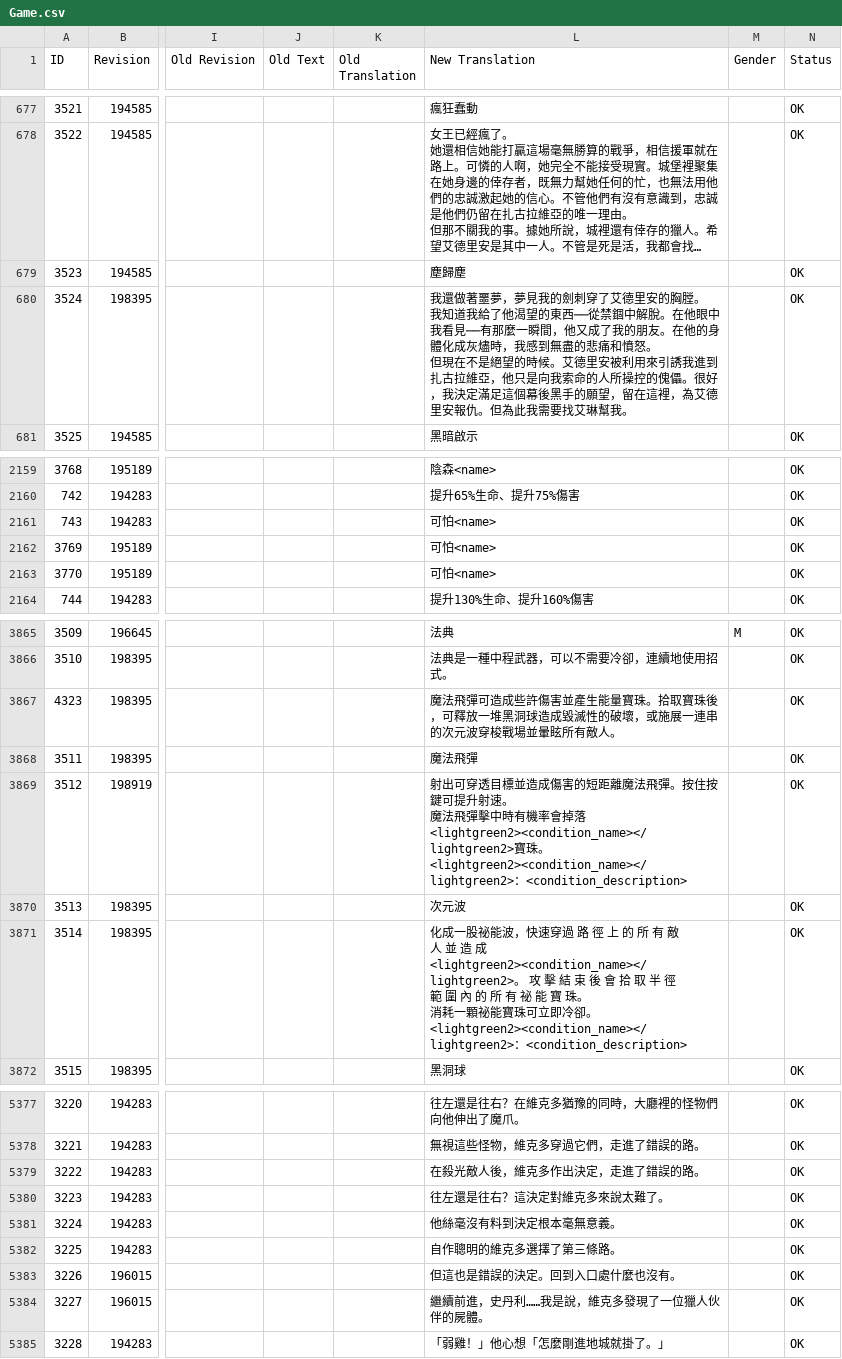
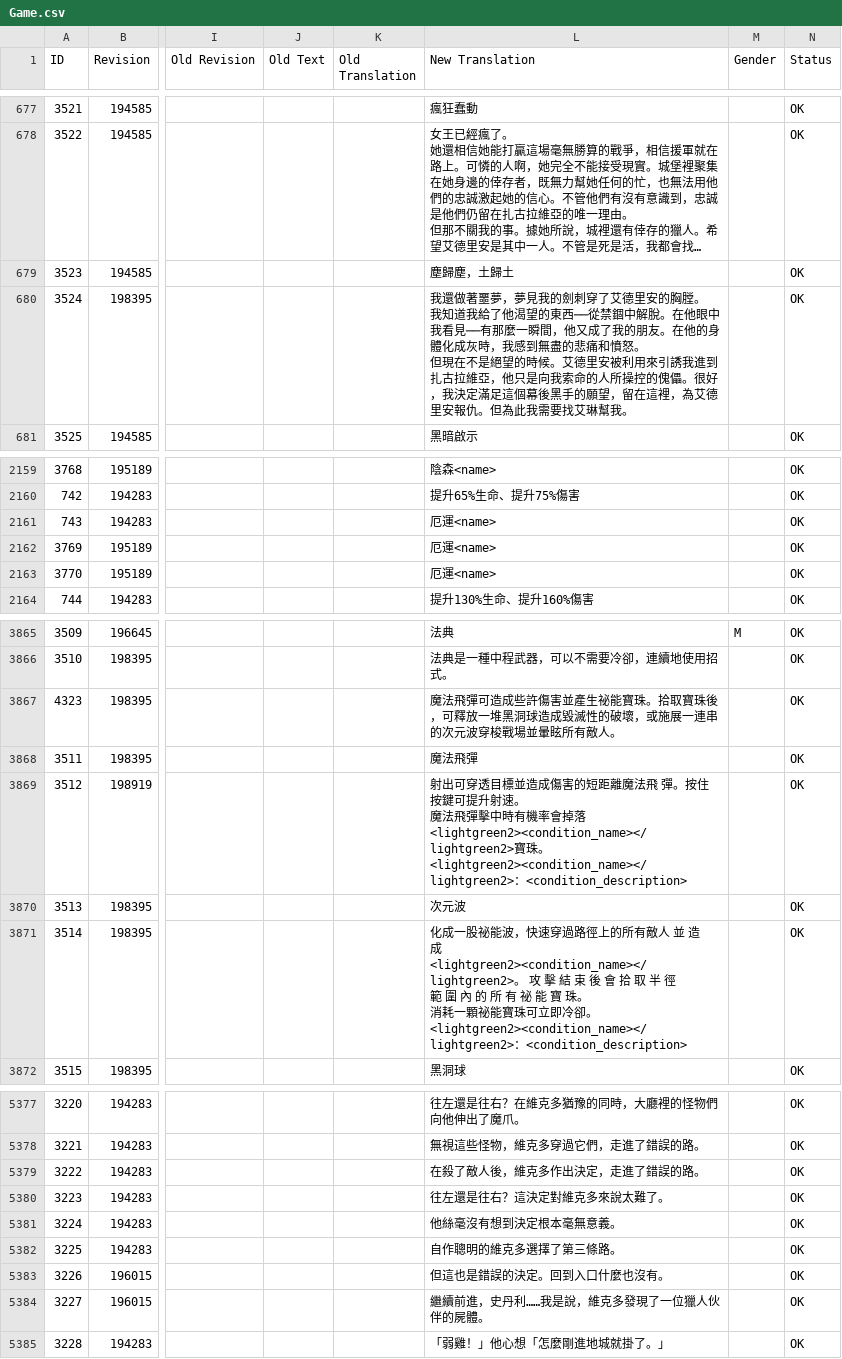
Before and after one commit to codebayin/Victor.Vran.zh_TW, a CSV file: translation/CurrentLanguage/Game.csv, drawn as a sheet; only a part is shown, gaps mark what is left out; long unchanged cells end in …; the diff covers the shown part only; the diff names each change by its address in the sheet, - before the commit and + after, or states it on an @@ line.

```diff
--- a/translation/CurrentLanguage/Game.csv
+++ b/translation/CurrentLanguage/Game.csv
-L679 (New Translation): 塵歸塵
+L679 (New Translation): 塵歸塵，土歸土
-L680 (New Translation): …體化成灰燼時，我感…
+L680 (New Translation): …體化成灰時，我感…
-L2161:L2163 (New Translation): 可怕<name>
+L2161:L2163 (New Translation): 厄運<name>
-L3867 (New Translation): …害並產生能量寶珠。拾…
+L3867 (New Translation): …害並產生祕能寶珠。拾…
-L3869 (New Translation): …法飛彈。…
+L3869 (New Translation): …法飛 彈。…
-L3871 (New Translation): …快速穿過 路 徑 上 的 所 有 敵 人 並…
+L3871 (New Translation): …快速穿過路徑上的所有敵人 並…
-L5379 (New Translation): 在殺光敵人後，維克多作出決定，走進了錯誤的路。
+L5379 (New Translation): 在殺了敵人後，維克多作出決定，走進了錯誤的路。
-L5381 (New Translation): 他絲毫沒有料到決定根本毫無意義。
+L5381 (New Translation): 他絲毫沒有想到決定根本毫無意義。
-L5383 (New Translation): 但這也是錯誤的決定。回到入口處什麼也沒有。
+L5383 (New Translation): 但這也是錯誤的決定。回到入口什麼也沒有。
```
Also changed, not shown: 34 edited cells elsewhere in this file.
